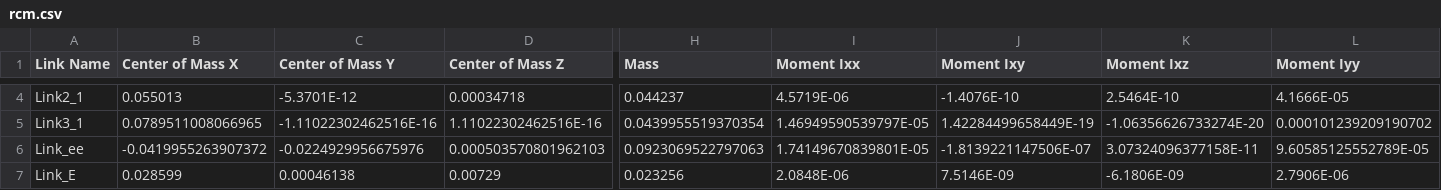
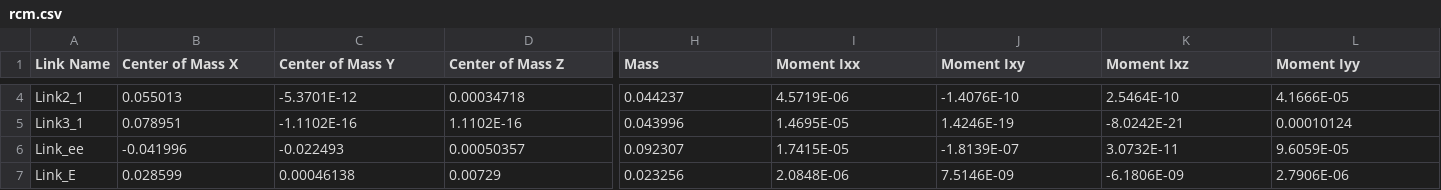
Before and after one commit to TigerWuu/rcm, a CSV file: rcm/urdf/rcm.csv, drawn as a sheet; only a part is shown, gaps mark what is left out; the diff covers the shown part only; the diff names each change by its address in the sheet, - before the commit and + after, or states it on an @@ line.

```diff
--- a/rcm/urdf/rcm.csv
+++ b/rcm/urdf/rcm.csv
-B5 (Center of Mass X): 0.0789511008066965
+B5 (Center of Mass X): 0.078951
-C5 (Center of Mass Y): -1.11022302462516E-16
+C5 (Center of Mass Y): -1.1102E-16
-D5 (Center of Mass Z): 1.11022302462516E-16
+D5 (Center of Mass Z): 1.1102E-16
-H5 (Mass): 0.0439955519370354
+H5 (Mass): 0.043996
-I5 (Moment Ixx): 1.46949590539797E-05
+I5 (Moment Ixx): 1.4695E-05
-J5 (Moment Ixy): 1.42284499658449E-19
+J5 (Moment Ixy): 1.4246E-19
-K5 (Moment Ixz): -1.06356626733274E-20
+K5 (Moment Ixz): -8.0242E-21
-L5 (Moment Iyy): 0.000101239209190702
+L5 (Moment Iyy): 0.00010124
-B6 (Center of Mass X): -0.0419955263907372
+B6 (Center of Mass X): -0.041996
-C6 (Center of Mass Y): -0.0224929956675976
+C6 (Center of Mass Y): -0.022493
-D6 (Center of Mass Z): 0.000503570801962103
+D6 (Center of Mass Z): 0.00050357
-H6 (Mass): 0.0923069522797063
+H6 (Mass): 0.092307
-I6 (Moment Ixx): 1.74149670839801E-05
+I6 (Moment Ixx): 1.7415E-05
-J6 (Moment Ixy): -1.8139221147506E-07
+J6 (Moment Ixy): -1.8139E-07
-K6 (Moment Ixz): 3.07324096377158E-11
+K6 (Moment Ixz): 3.0732E-11
-L6 (Moment Iyy): 9.60585125552789E-05
+L6 (Moment Iyy): 9.6059E-05
```
Also changed, not shown: 67 edited cells elsewhere in this file, 8 other files.
